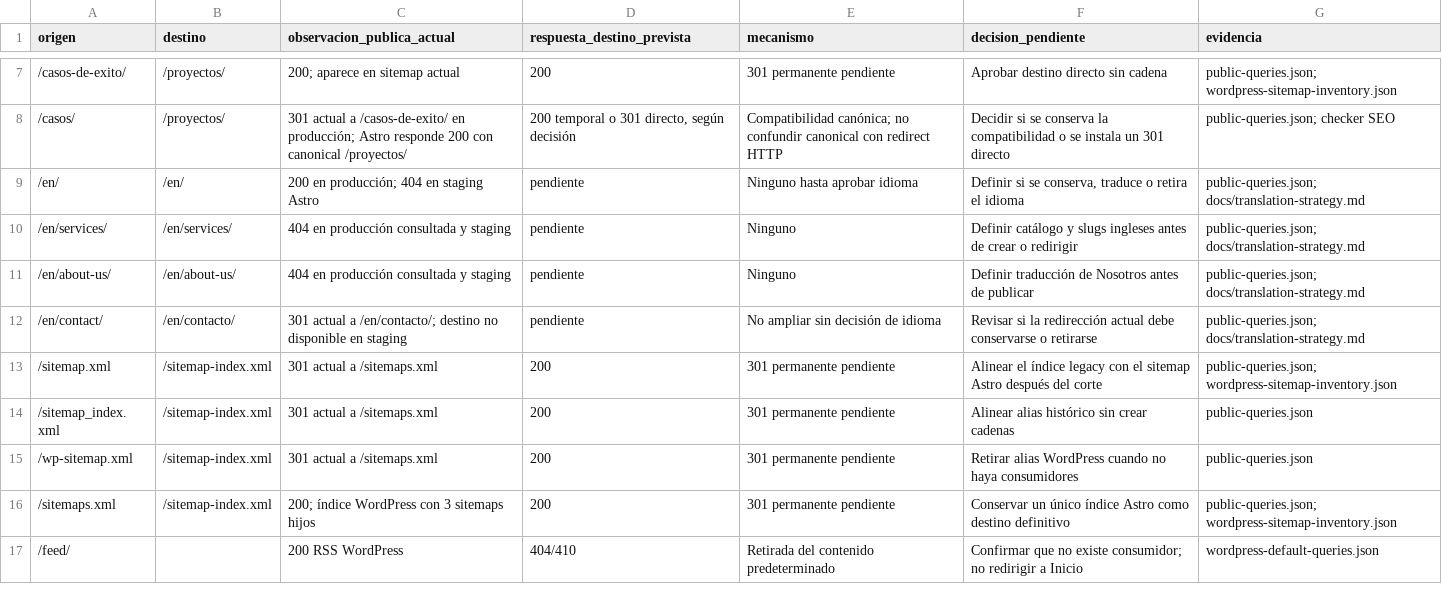
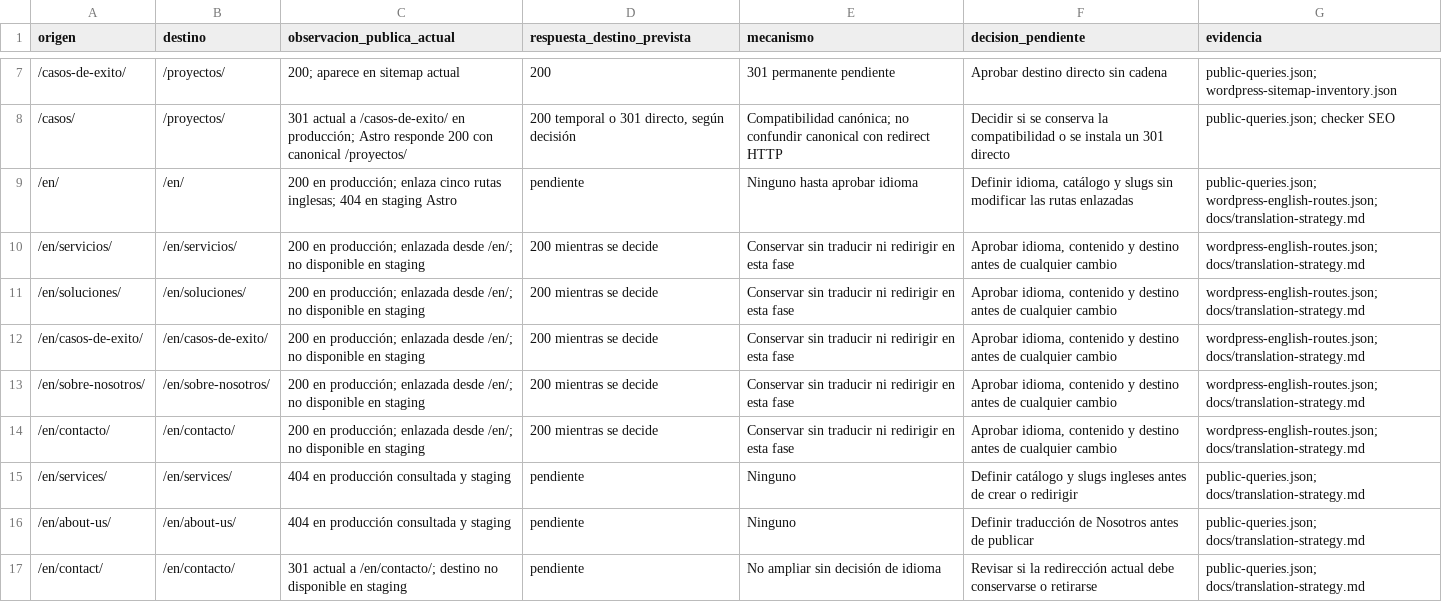
Before and after one commit to kpulido93/sokatechnologies-website, a CSV file: artifacts/comparative-audit/phase-03/url-migration-map.csv, drawn as a sheet; only a part is shown, gaps mark what is left out; the shorter side is filled out with more unchanged rows.

```diff
--- a/artifacts/comparative-audit/phase-03/url-migration-map.csv
+++ b/artifacts/comparative-audit/phase-03/url-migration-map.csv
@@ -8,3 +8,8 @@ origen,destino,observacion_publica_actual,respuesta_destino_prevista,mecanismo,d
 /casos/,/proyectos/,"301 actual a /casos-de-exito/ en producción; Astro responde 200 con canonical /proyectos/","200 temporal o 301 directo, según decisión","Compatibilidad canónica; no confundir canonical con redirect HTTP","Decidir si se conserva la compatibilidad o se instala un 301 directo","public-queries.json; checker SEO"
-/en/,/en/,"200 en producción; 404 en staging Astro",pendiente,"Ninguno hasta aprobar idioma","Definir si se conserva, traduce o retira el idioma","public-queries.json; docs/translation-strategy.md"
+/en/,/en/,"200 en producción; enlaza cinco rutas inglesas; 404 en staging Astro",pendiente,"Ninguno hasta aprobar idioma","Definir idioma, catálogo y slugs sin modificar las rutas enlazadas","public-queries.json; wordpress-english-routes.json; docs/translation-strategy.md"
+/en/servicios/,/en/servicios/,"200 en producción; enlazada desde /en/; no disponible en staging","200 mientras se decide","Conservar sin traducir ni redirigir en esta fase","Aprobar idioma, contenido y destino antes de cualquier cambio","wordpress-english-routes.json; docs/translation-strategy.md"
+/en/soluciones/,/en/soluciones/,"200 en producción; enlazada desde /en/; no disponible en staging","200 mientras se decide","Conservar sin traducir ni redirigir en esta fase","Aprobar idioma, contenido y destino antes de cualquier cambio","wordpress-english-routes.json; docs/translation-strategy.md"
+/en/casos-de-exito/,/en/casos-de-exito/,"200 en producción; enlazada desde /en/; no disponible en staging","200 mientras se decide","Conservar sin traducir ni redirigir en esta fase","Aprobar idioma, contenido y destino antes de cualquier cambio","wordpress-english-routes.json; docs/translation-strategy.md"
+/en/sobre-nosotros/,/en/sobre-nosotros/,"200 en producción; enlazada desde /en/; no disponible en staging","200 mientras se decide","Conservar sin traducir ni redirigir en esta fase","Aprobar idioma, contenido y destino antes de cualquier cambio","wordpress-english-routes.json; docs/translation-strategy.md"
+/en/contacto/,/en/contacto/,"200 en producción; enlazada desde /en/; no disponible en staging","200 mientras se decide","Conservar sin traducir ni redirigir en esta fase","Aprobar idioma, contenido y destino antes de cualquier cambio","wordpress-english-routes.json; docs/translation-strategy.md"
 /en/services/,/en/services/,"404 en producción consultada y staging",pendiente,"Ninguno","Definir catálogo y slugs ingleses antes de crear o redirigir","public-queries.json; docs/translation-strategy.md"
```
Also changed, not shown: 22 other files.
